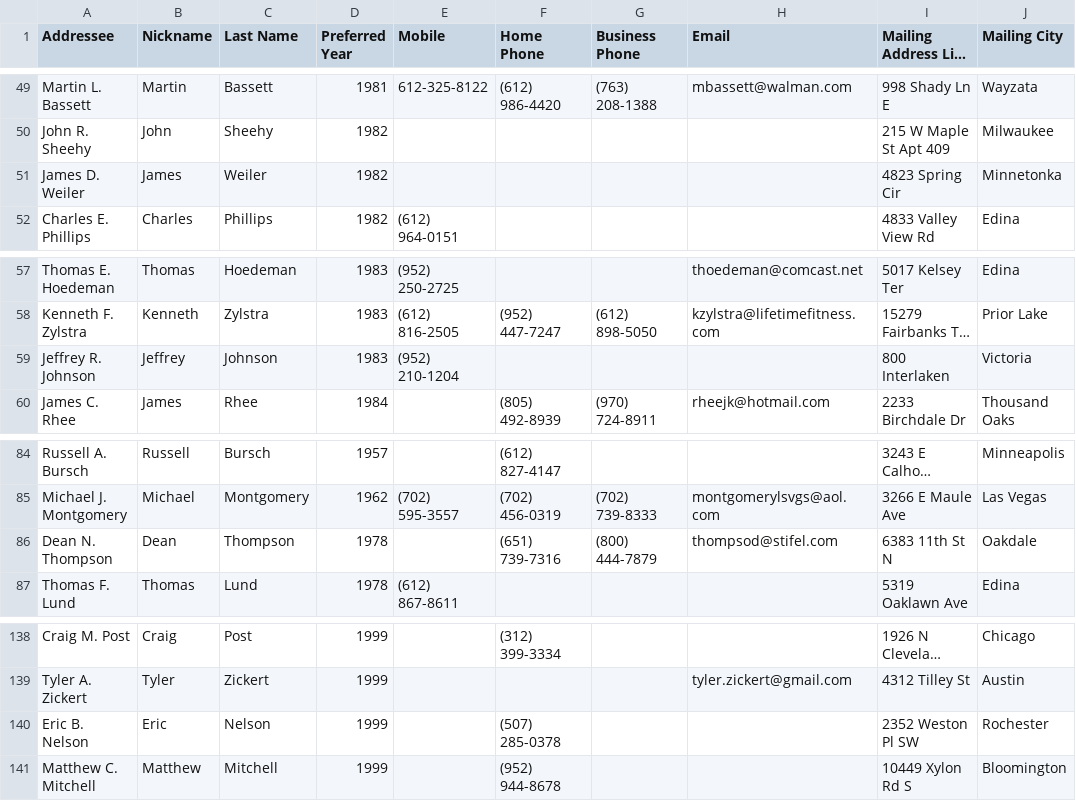
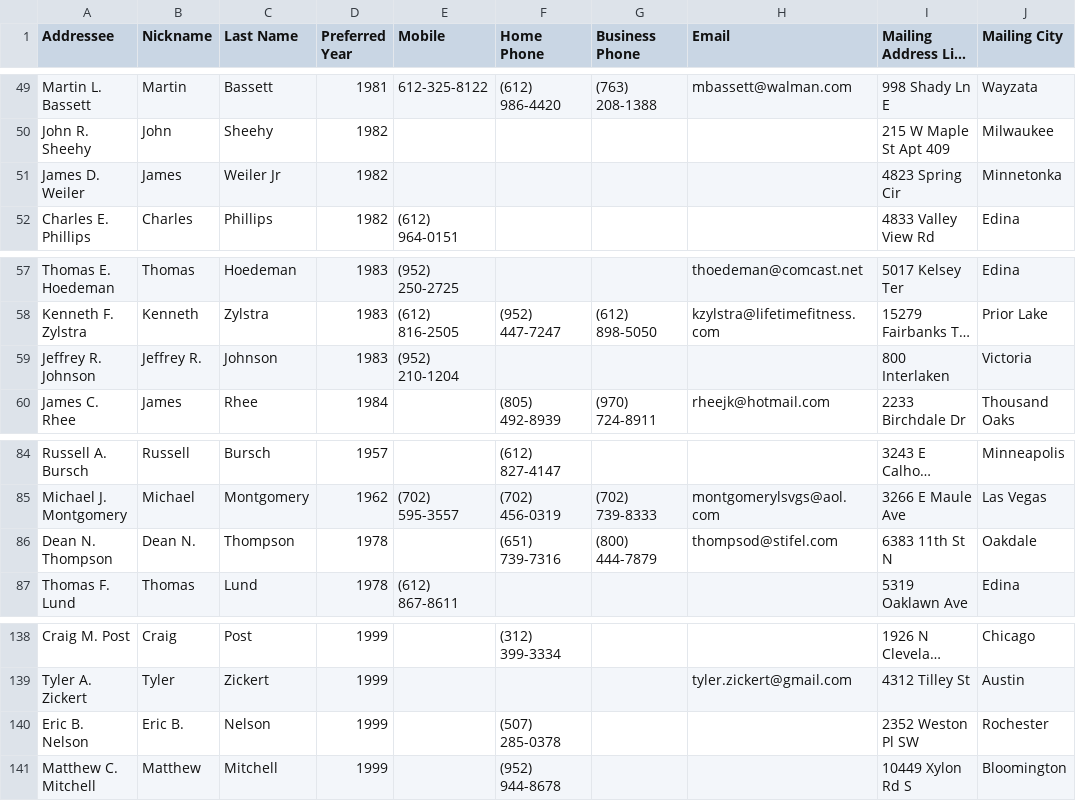
Before and after one commit to mitchterrell/pkp_alumni_data, a CSV file: datparser/raw_inputs/pennington_feasibility/pennington_contact_list.csv, drawn as a sheet; only a part is shown, gaps mark what is left out; long unchanged cells end in …; the diff names each change by its address in the sheet, - before the commit and + after, or states it on an @@ line.

```diff
--- a/datparser/raw_inputs/pennington_feasibility/pennington_contact_list.csv
+++ b/datparser/raw_inputs/pennington_feasibility/pennington_contact_list.csv
-C51 (Last Name): Weiler
+C51 (Last Name): Weiler Jr
-B59 (Nickname): Jeffrey
+B59 (Nickname): Jeffrey R.
-B86 (Nickname): Dean
+B86 (Nickname): Dean N.
-B140 (Nickname): Eric
+B140 (Nickname): Eric B.
```
Also changed, not shown: datparser/raw_inputs/misc/facebook_list_04_01_22.csv, datparser/raw_inputs/pennington_feasibility/penngington_feasibility_study.csv, 10 other files.
